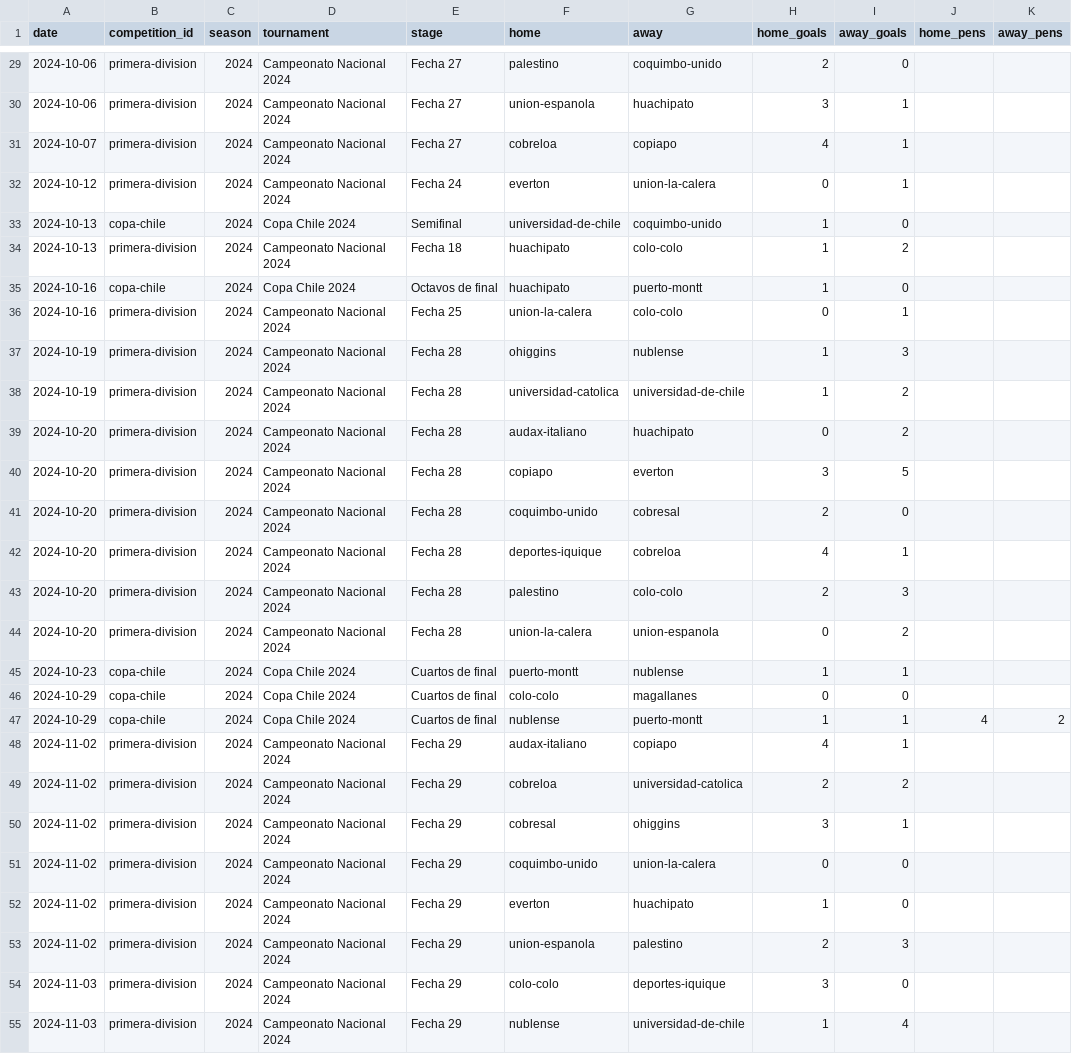
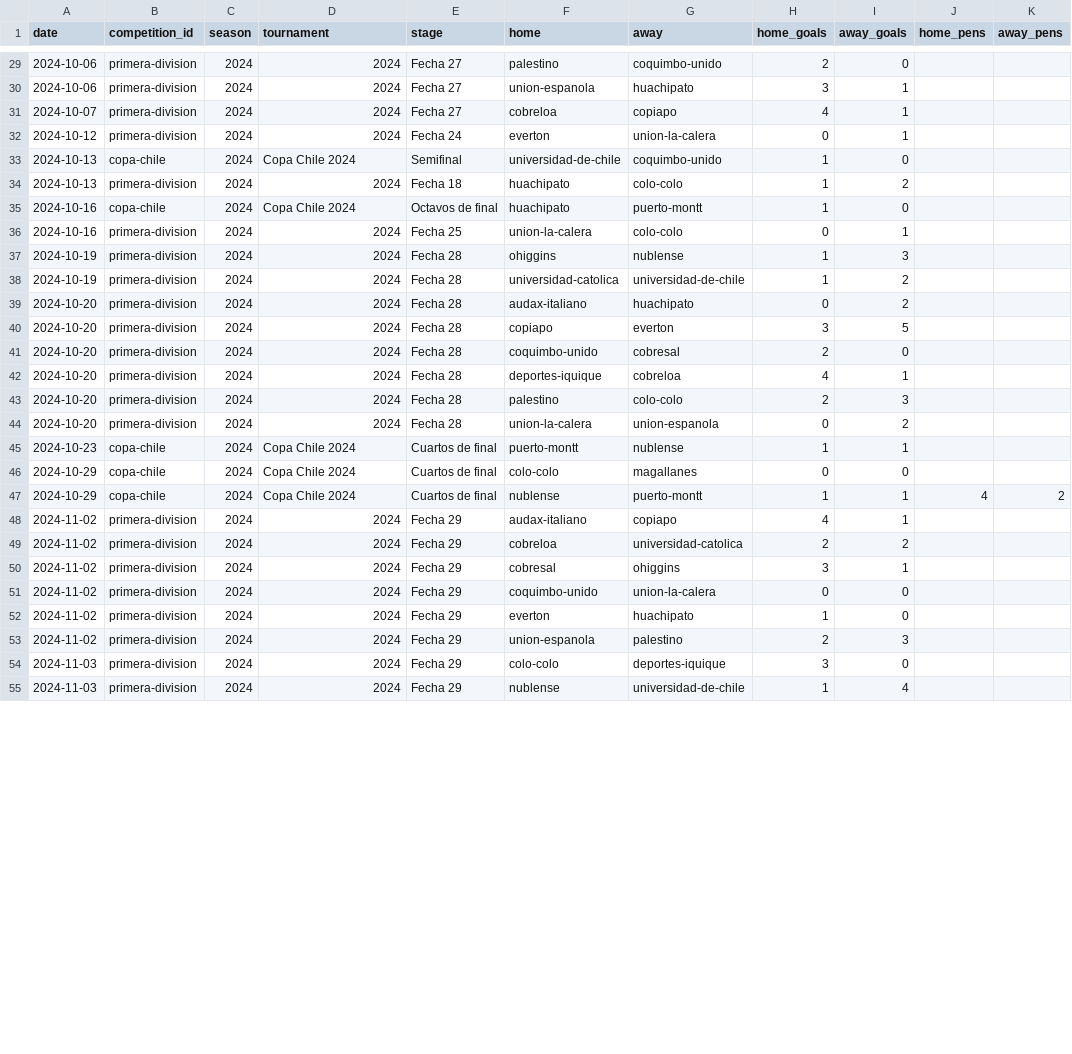
Before and after one commit to rafaelweberva99/Galeriastast, a CSV file: data/matches/2024-2026.csv, drawn as a sheet; only a part is shown, gaps mark what is left out; the diff covers the shown part only; the diff names each change by its address in the sheet, - before the commit and + after, or states it on an @@ line.

```diff
--- a/data/matches/2024-2026.csv
+++ b/data/matches/2024-2026.csv
-D29:D32 (tournament): Campeonato Nacional 2024
+D29:D32 (tournament): 2024
-D34 (tournament): Campeonato Nacional 2024
+D34 (tournament): 2024
-D36:D44 (tournament): Campeonato Nacional 2024
+D36:D44 (tournament): 2024
-D48:D55 (tournament): Campeonato Nacional 2024
+D48:D55 (tournament): 2024
```
Also changed, not shown: 3 added rows, 1 removed row and 42 edited cells elsewhere in this file, 7 other files.
